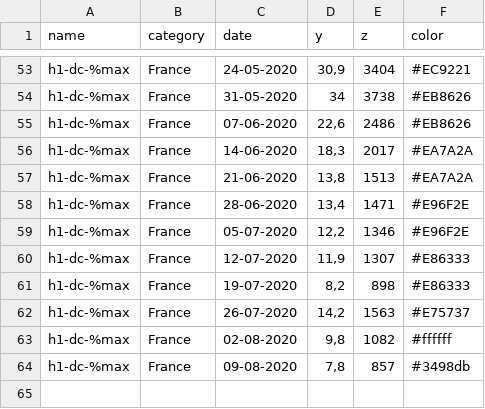
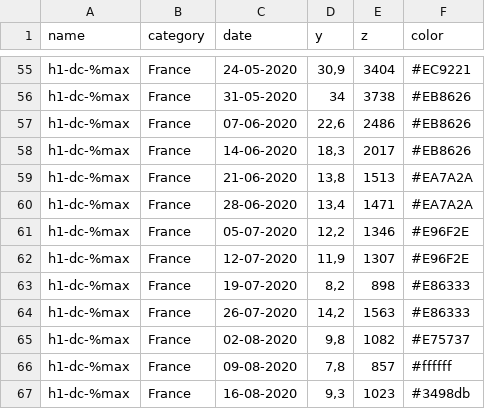
Before and after one commit to leschiffresducovid/leschiffresducovid.github.io, a CSV file: content/files/h1-france.csv, drawn as a sheet; only a part is shown, gaps mark what is left out; the diff covers the shown part only.

```diff
--- a/content/files/h1-france.csv
+++ b/content/files/h1-france.csv
@@ -55,10 +57,11 @@ h1-dc-%max;France;31-05-2020;34;3738;"#EB8626"
 h1-dc-%max;France;07-06-2020;22,6;2486;"#EB8626"
-h1-dc-%max;France;14-06-2020;18,3;2017;"#EA7A2A"
+h1-dc-%max;France;14-06-2020;18,3;2017;"#EB8626"
 h1-dc-%max;France;21-06-2020;13,8;1513;"#EA7A2A"
-h1-dc-%max;France;28-06-2020;13,4;1471;"#E96F2E"
+h1-dc-%max;France;28-06-2020;13,4;1471;"#EA7A2A"
 h1-dc-%max;France;05-07-2020;12,2;1346;"#E96F2E"
-h1-dc-%max;France;12-07-2020;11,9;1307;"#E86333"
+h1-dc-%max;France;12-07-2020;11,9;1307;"#E96F2E"
 h1-dc-%max;France;19-07-2020;8,2;898;"#E86333"
-h1-dc-%max;France;26-07-2020;14,2;1563;"#E75737"
-h1-dc-%max;France;02-08-2020;9,8;1082;"#ffffff"
-h1-dc-%max;France;09-08-2020;7,8;857;"#3498db"
+h1-dc-%max;France;26-07-2020;14,2;1563;"#E86333"
+h1-dc-%max;France;02-08-2020;9,8;1082;"#E75737"
+h1-dc-%max;France;09-08-2020;7,8;857;"#ffffff"
+h1-dc-%max;France;16-08-2020;9,3;1023;"#3498db"
```
Also changed, not shown: 2 added rows and 12 edited cells elsewhere in this file, content/files/h1-basic1.csv, content/files/h1-basic3.csv, 31 other files.
